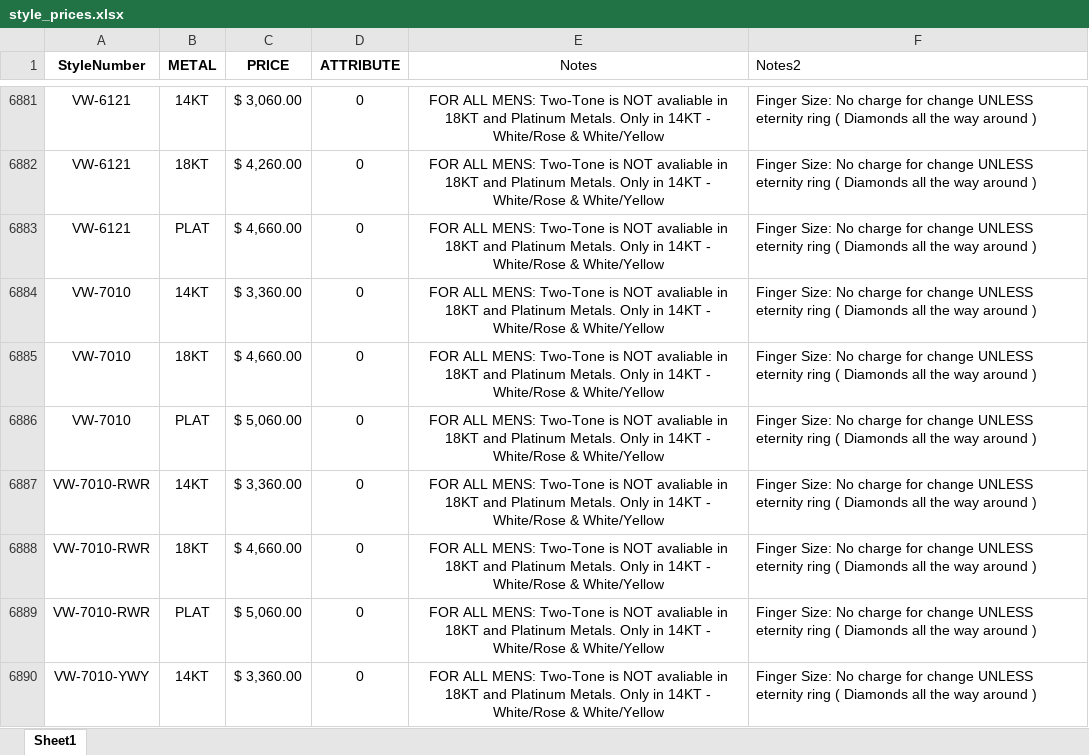
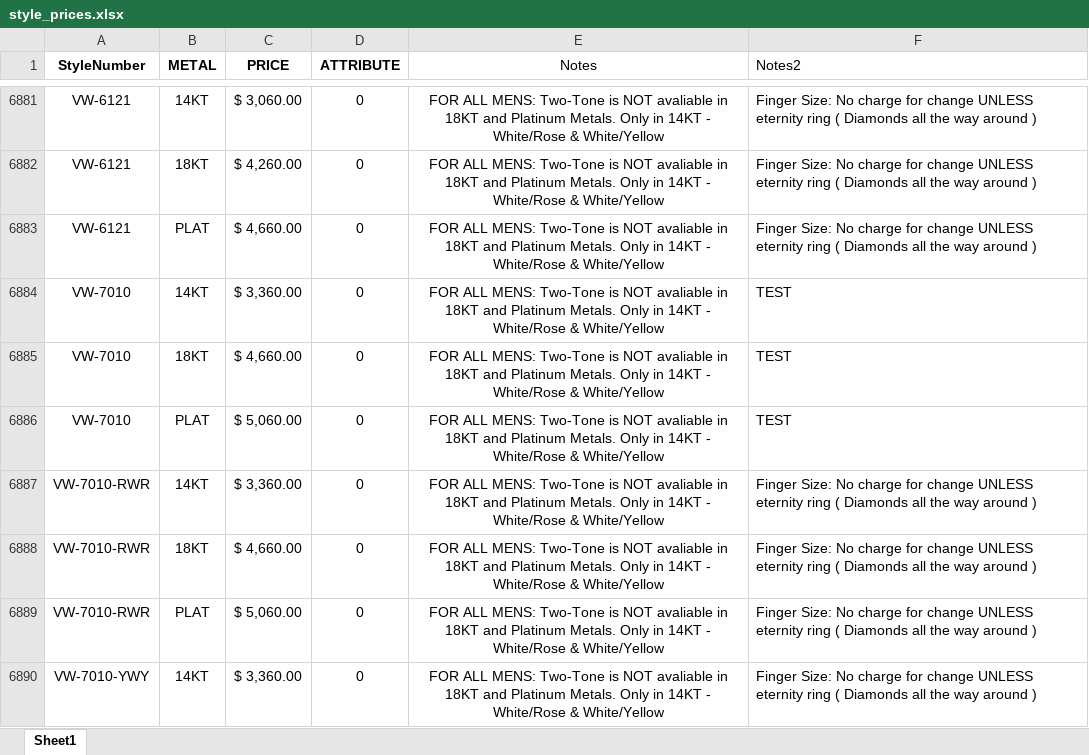
Before and after one commit to KyleVerragio/Bot2, an Excel workbook: style_prices.xlsx, sheet Sheet1, drawn as a sheet; only a part is shown, gaps mark what is left out; values as stored, in another font and other column widths than the file's, no borders; the diff names each change by its address in the sheet, - before the commit and + after, or states it on an @@ line.

Commit message:
Add files via upload

```diff
--- a/style_prices.xlsx (sheet Sheet1)
+++ b/style_prices.xlsx (sheet Sheet1)
-F6884:F6886 (Notes2): Finger Size: No charge for change UNLESS eternity ring ( Diamonds all the way around )
+F6884:F6886 (Notes2): TEST
```
